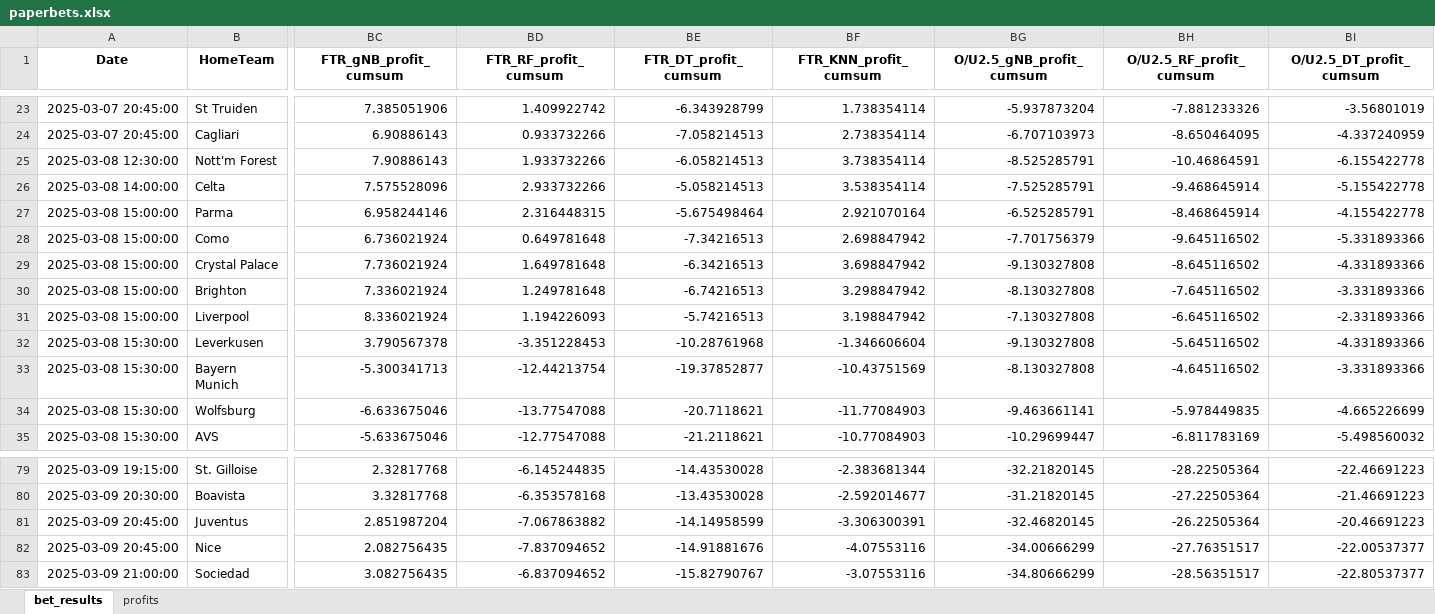
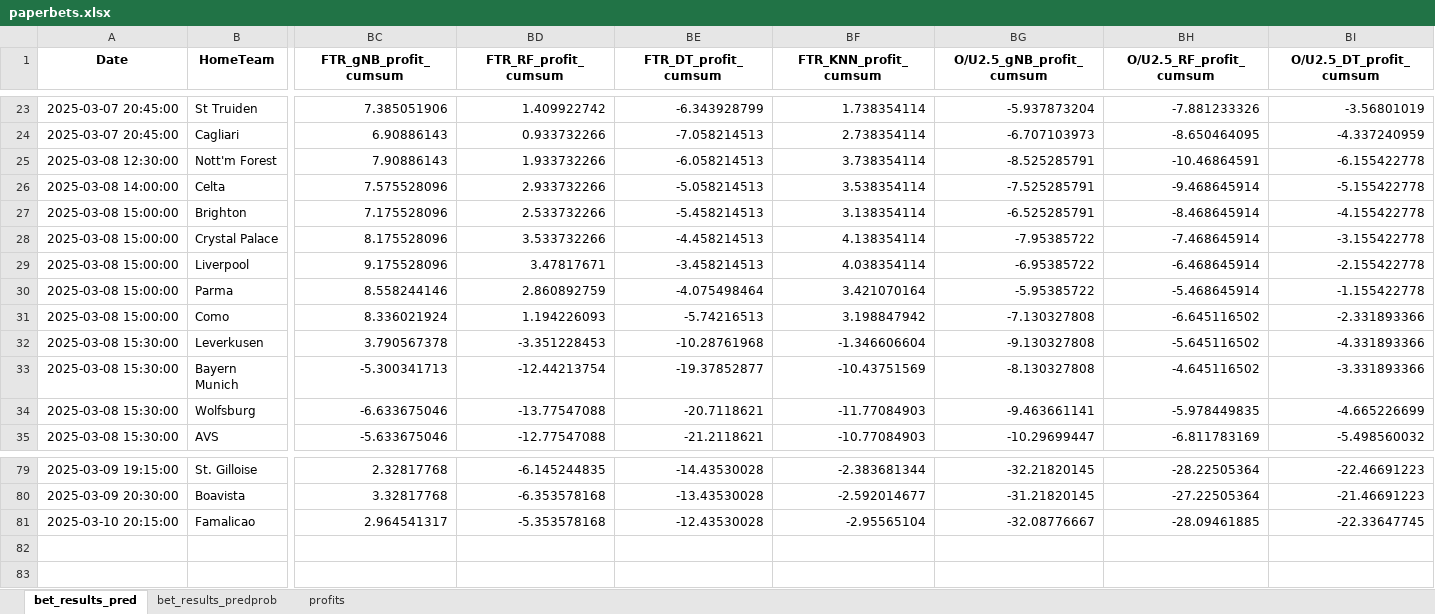
Before and after one commit to Admex666/TSDP, an Excel workbook: ML_PL_new/paperbets.xlsx, sheet bet_results_pred, drawn as a sheet; only a part is shown, gaps mark what is left out; values as stored, in another font and other column widths than the file's, no borders; removed rows and columns are numbered as before the commit, all else as after; rows hold the shown columns only; the diff covers the shown part only; the diff names each change by its address in the sheet, - before the commit and + after, or states it on an @@ line.

```diff
--- a/ML_PL_new/paperbets.xlsx (sheet bet_results_pred)
+++ b/ML_PL_new/paperbets.xlsx (sheet bet_results_pred)
-sheet tab: bet_results
+sheet tab: bet_results_pred
+sheet tab: bet_results_predprob
-row 27: 2025-03-08 15:00:00 | Parma | 6.958244146 | 2.316448315 | -5.675498464 | 2.921070164 | -6.525285791 | -8.468645914 | -4.155422778
-row 28: 2025-03-08 15:00:00 | Como | 6.736021924 | 0.649781648 | -7.34216513 | 2.698847942 | -7.701756379 | -9.645116502 | -5.331893366
-row 29: 2025-03-08 15:00:00 | Crystal Palace | 7.736021924 | 1.649781648 | -6.34216513 | 3.698847942 | -9.130327808 | -8.645116502 | -4.331893366
-BC27 (FTR_gNB_profit_cumsum): 7.336021924
+BC27 (FTR_gNB_profit_cumsum): 7.175528096
-BD27 (FTR_RF_profit_cumsum): 1.249781648
+BD27 (FTR_RF_profit_cumsum): 2.533732266
-BE27 (FTR_DT_profit_cumsum): -6.74216513
+BE27 (FTR_DT_profit_cumsum): -5.458214513
-BF27 (FTR_KNN_profit_cumsum): 3.298847942
+BF27 (FTR_KNN_profit_cumsum): 3.138354114
-BG27 (O/U2.5_gNB_profit_cumsum): -8.130327808
+BG27 (O/U2.5_gNB_profit_cumsum): -6.525285791
-BH27 (O/U2.5_RF_profit_cumsum): -7.645116502
+BH27 (O/U2.5_RF_profit_cumsum): -8.468645914
-BI27 (O/U2.5_DT_profit_cumsum): -3.331893366
+BI27 (O/U2.5_DT_profit_cumsum): -4.155422778
+row 28: 2025-03-08 15:00:00 | Crystal Palace | 8.175528096 | 3.533732266 | -4.458214513 | 4.138354114 | -7.95385722 | -7.468645914 | -3.155422778
-BC29 (FTR_gNB_profit_cumsum): 8.336021924
+BC29 (FTR_gNB_profit_cumsum): 9.175528096
-BD29 (FTR_RF_profit_cumsum): 1.194226093
+BD29 (FTR_RF_profit_cumsum): 3.47817671
-BE29 (FTR_DT_profit_cumsum): -5.74216513
+BE29 (FTR_DT_profit_cumsum): -3.458214513
-BF29 (FTR_KNN_profit_cumsum): 3.198847942
+BF29 (FTR_KNN_profit_cumsum): 4.038354114
-BG29 (O/U2.5_gNB_profit_cumsum): -7.130327808
+BG29 (O/U2.5_gNB_profit_cumsum): -6.95385722
-BH29 (O/U2.5_RF_profit_cumsum): -6.645116502
+BH29 (O/U2.5_RF_profit_cumsum): -6.468645914
-BI29 (O/U2.5_DT_profit_cumsum): -2.331893366
+BI29 (O/U2.5_DT_profit_cumsum): -2.155422778
+row 30: 2025-03-08 15:00:00 | Parma | 8.558244146 | 2.860892759 | -4.075498464 | 3.421070164 | -5.95385722 | -5.468645914 | -1.155422778
+row 31: 2025-03-08 15:00:00 | Como | 8.336021924 | 1.194226093 | -5.74216513 | 3.198847942 | -7.130327808 | -6.645116502 | -2.331893366
-row 81: 2025-03-09 20:45:00 | Juventus | 2.851987204 | -7.067863882 | -14.14958599 | -3.306300391 | -32.46820145 | -26.22505364 | -20.46691223
-row 82: 2025-03-09 20:45:00 | Nice | 2.082756435 | -7.837094652 | -14.91881676 | -4.07553116 | -34.00666299 | -27.76351517 | -22.00537377
-row 83: 2025-03-09 21:00:00 | Sociedad | 3.082756435 | -6.837094652 | -15.82790767 | -3.07553116 | -34.80666299 | -28.56351517 | -22.80537377
+row 81: 2025-03-10 20:15:00 | Famalicao | 2.964541317 | -5.353578168 | -12.43530028 | -2.95565104 | -32.08776667 | -28.09461885 | -22.33647745
```
Also changed, not shown: 4 added rows, 4 removed rows and 62 edited cells elsewhere in this sheet, sheet profits, ML_PL_new/modinput_odds.xlsx, ML_PL_new/predictions.xlsx, 3 other files.
